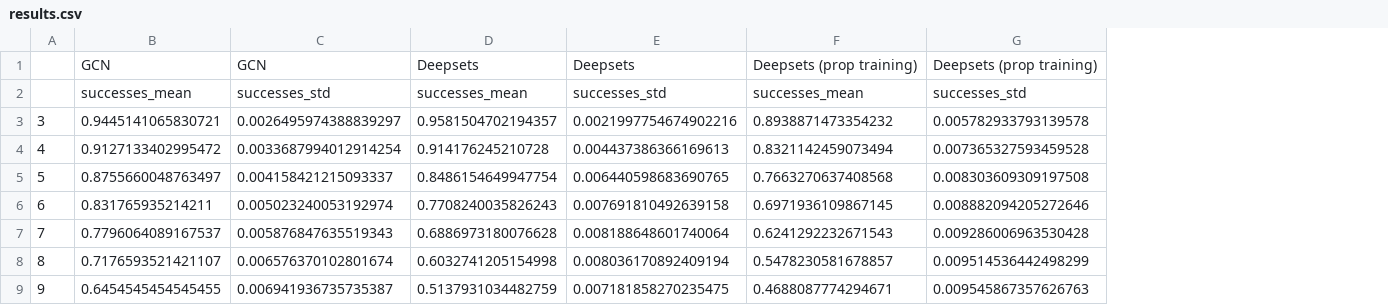
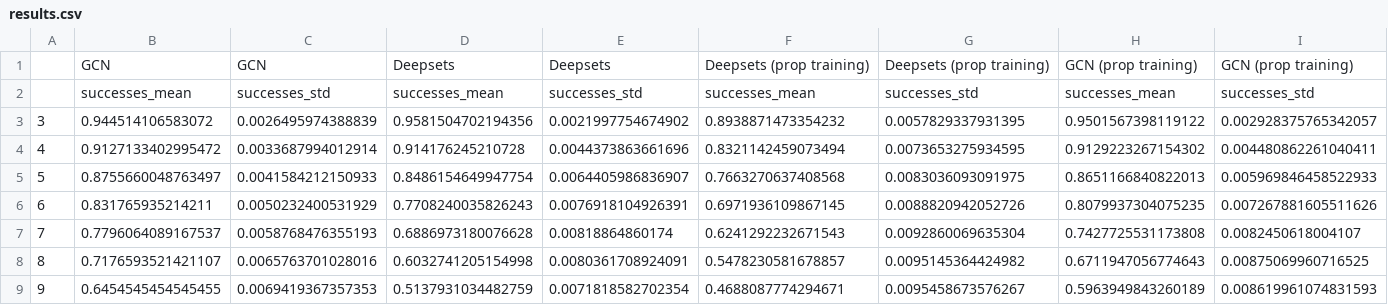
Before and after one commit to mattiagiuri/ltl_gnn, a CSV file: chessworld8_ablation/(queen & bishop)/results.csv, drawn as a sheet; removed rows and columns are numbered as before the commit, all else as after; the diff names each change by its address in the sheet, - before the commit and + after, or states it on an @@ line.

Commit message:
Context Maker and few more results

```diff
--- a/chessworld8_ablation/(queen & bishop)/results.csv
+++ b/chessworld8_ablation/(queen & bishop)/results.csv
-column C, rows 1-9: GCN | successes_std | 0.0026495974388839297 | 0.0033687994012914254 | 0.004158421215093337 | 0.005023240053192974 | 0.005876847635519343 | 0.006576370102801674 | 0.006941936735735387
+column C, rows 1-9: GCN | successes_std | 0.0026495974388839 | 0.0033687994012914 | 0.0041584212150933 | 0.0050232400531929 | 0.0058768476355193 | 0.0065763701028016 | 0.0069419367357353
-column E, rows 1-9: Deepsets | successes_std | 0.0021997754674902216 | 0.004437386366169613 | 0.006440598683690765 | 0.007691810492639158 | 0.008188648601740064 | 0.008036170892409194 | 0.007181858270235475
+column E, rows 1-9: Deepsets | successes_std | 0.0021997754674902 | 0.0044373863661696 | 0.0064405986836907 | 0.0076918104926391 | 0.00818864860174 | 0.0080361708924091 | 0.0071818582702354
-column G, rows 1-9: Deepsets (prop training) | successes_std | 0.005782933793139578 | 0.007365327593459528 | 0.008303609309197508 | 0.008882094205272646 | 0.009286006963530428 | 0.009514536442498299 | 0.009545867357626763
+column G, rows 1-9: Deepsets (prop training) | successes_std | 0.0057829337931395 | 0.0073653275934595 | 0.0083036093091975 | 0.0088820942052726 | 0.0092860069635304 | 0.0095145364424982 | 0.0095458673576267
+column H, rows 1-9: GCN (prop training) | successes_mean | 0.9501567398119122 | 0.9129223267154302 | 0.8651166840822013 | 0.8079937304075235 | 0.7427725531173808 | 0.6711947056774643 | 0.5963949843260189
+column I, rows 1-9: GCN (prop training) | successes_std | 0.002928375765342057 | 0.004480862261040411 | 0.005969846458522933 | 0.007267881605511626 | 0.0082450618004107 | 0.00875069960716525 | 0.008619961074831593
-B3: 0.9445141065830721
+B3: 0.944514106583072
-D3: 0.9581504702194357
+D3: 0.9581504702194356
```
Also changed, not shown: chessworld8_ablation/(knight & rook)/results.csv, chessworld8_ablation/(knight & rook)/results_3.csv, 18 other files.
